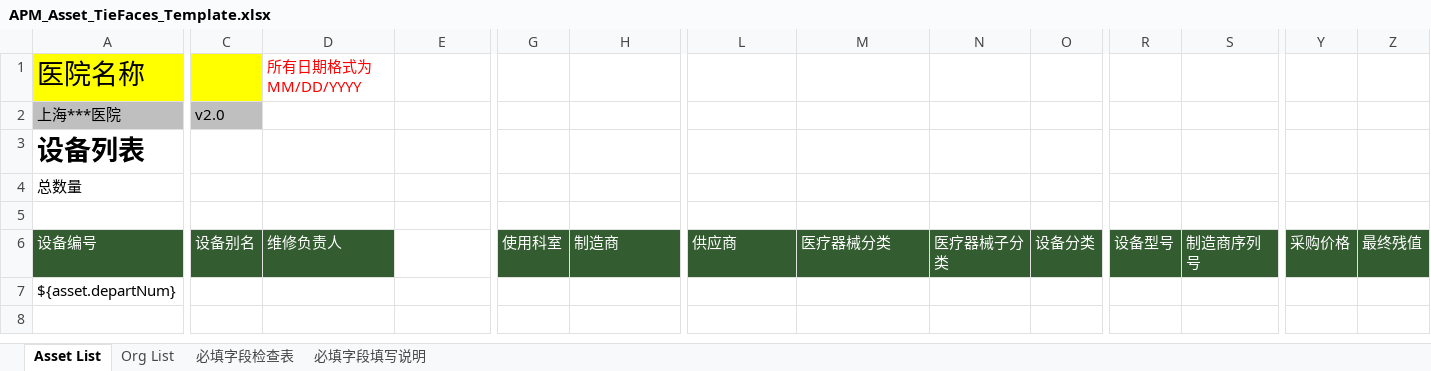
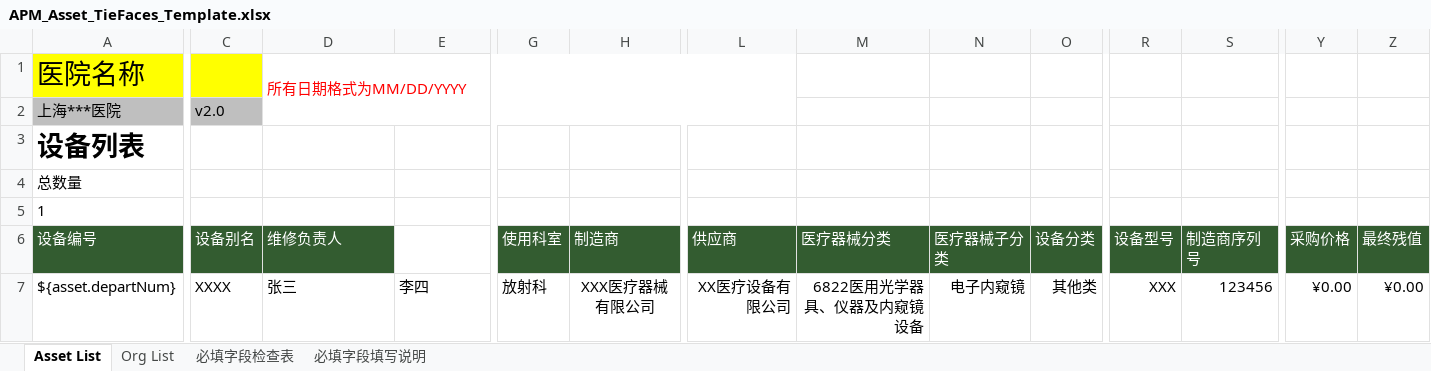
Before and after one commit to masogit/hc-apm-web, an Excel workbook: src/src/main/webapp/portal/asset/assetImport/APM_Asset_TieFaces_Template.xlsx, sheet Asset List, drawn as a sheet; only a part is shown, gaps mark what is left out; values as stored, in another font and other column widths than the file's, no borders; charts and pictures and conditional formats and table styles not drawn; rows hold the shown columns only; the diff covers the shown part only; the diff names each change by its address in the sheet, - before the commit and + after, or states it on an @@ line.

Commit message:
fix YHAAO-1204: 资产信息导入导出的功能修改,revert template

```diff
--- a/src/src/main/webapp/portal/asset/assetImport/APM_Asset_TieFaces_Template.xlsx (sheet Asset List)
+++ b/src/src/main/webapp/portal/asset/assetImport/APM_Asset_TieFaces_Template.xlsx (sheet Asset List)
+D1:L2 merged
-row 5: (empty)
+row 5: 1
-C7: (empty)
+C7: XXXX
-D7: (empty)
+D7: 张三
-E7: (empty)
+E7: 李四
-G7: (empty)
+G7: 放射科
-H7: (empty)
+H7: XXX医疗器械有限公司
-L7: (empty)
+L7: XX医疗设备有限公司
-M7: (empty)
+M7: 6822医用光学器具、仪器及内窥镜设备
-N7: (empty)
+N7: 电子内窥镜
-O7: (empty)
+O7: 其他类
-R7: (empty)
+R7: XXX
-S7: (empty)
+S7: 123456
-Y7: (empty)
+Y7: ¥0.00
-Z7: (empty)
+Z7: ¥0.00
```
Also changed, not shown: 9 edited cells elsewhere in this sheet.
